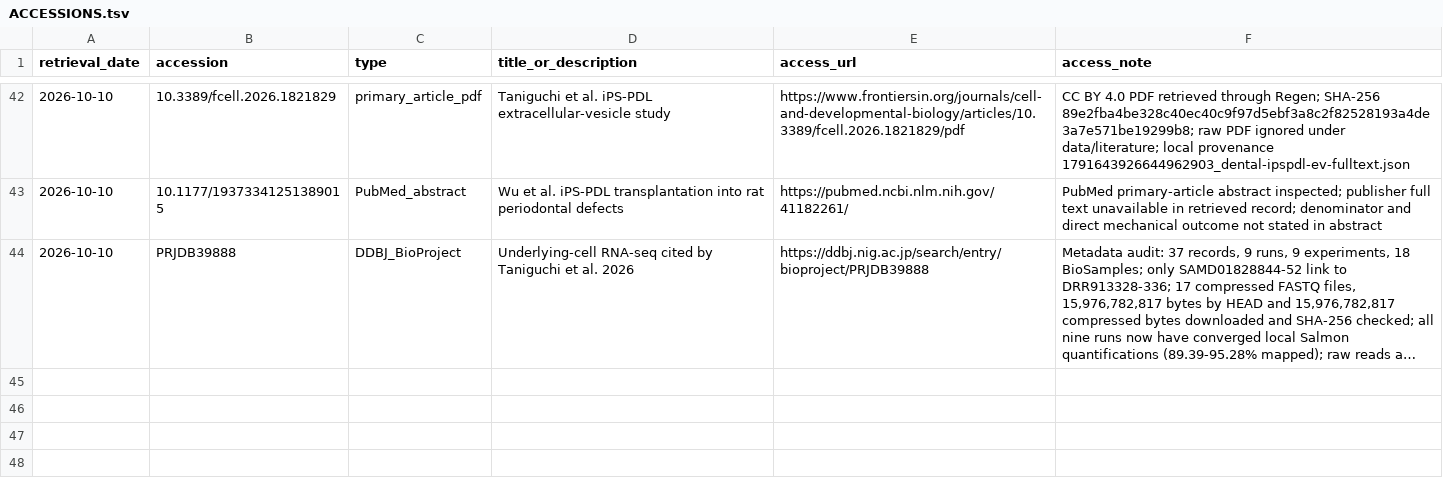
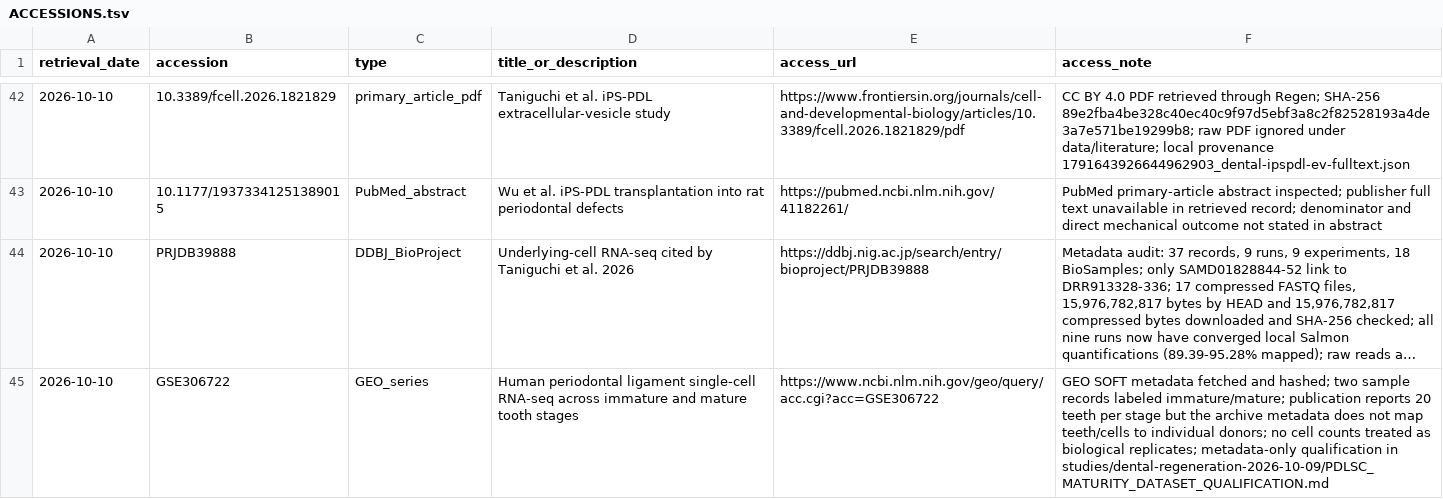
Before and after one commit to dylanstechmann/regen-workbench, a TSV file: data/ACCESSIONS.tsv, drawn as a sheet; only a part is shown, gaps mark what is left out; long unchanged cells end in …; the diff names each change by its address in the sheet, - before the commit and + after, or states it on an @@ line.

Commit message:
Qualify native PDL maturity single-cell data

```diff
--- a/data/ACCESSIONS.tsv
+++ b/data/ACCESSIONS.tsv
+row 45: 2026-10-10 | GSE306722 | GEO_series | Human periodontal ligament single-cell RNA-seq across immature and mature tooth stages | https://www.ncbi.nlm.nih.gov/geo/query/acc.cgi?acc=GSE306722 | GEO SOFT metadata fetched and hashed; two sample records labeled immature/mature; publication reports 20 teeth per stage but the archive metadata does not map teeth/cells to individual donors; no cell counts treated as biological replicates; metadata-only qualification in studies/dental-regeneration-2026-10-09/PDLSC_MATURITY_DATASET_QUALIFICATION.md
```
Also changed, not shown: 5 other files.
